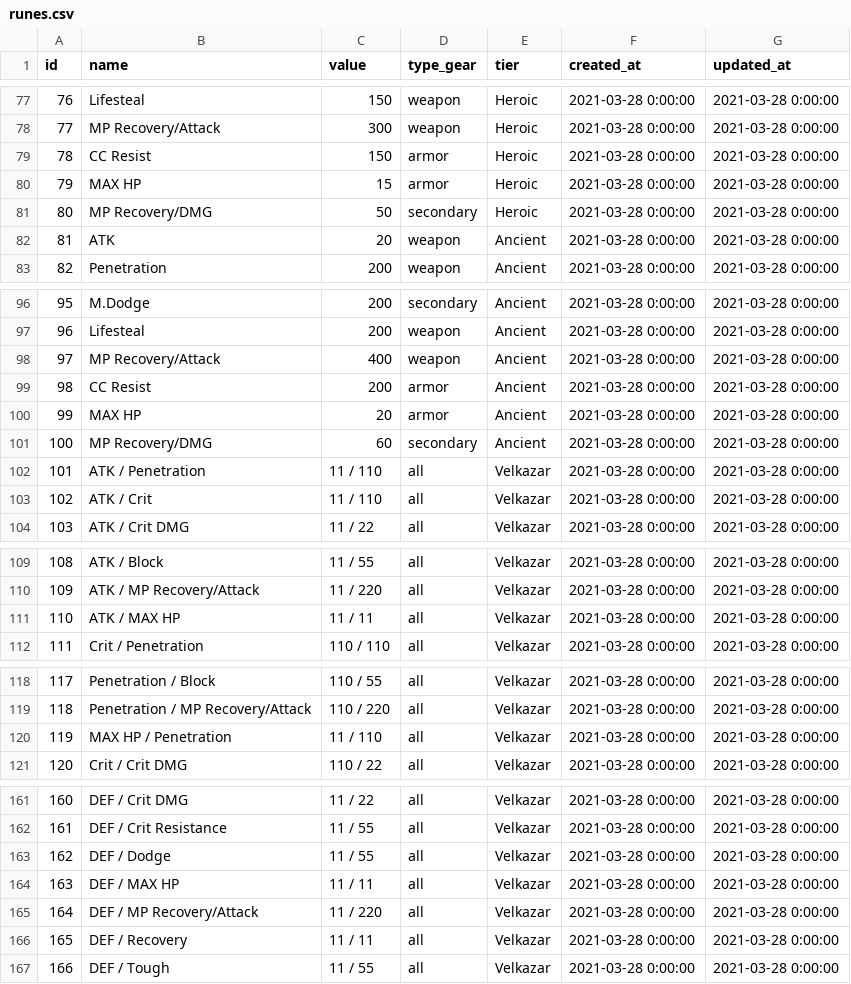
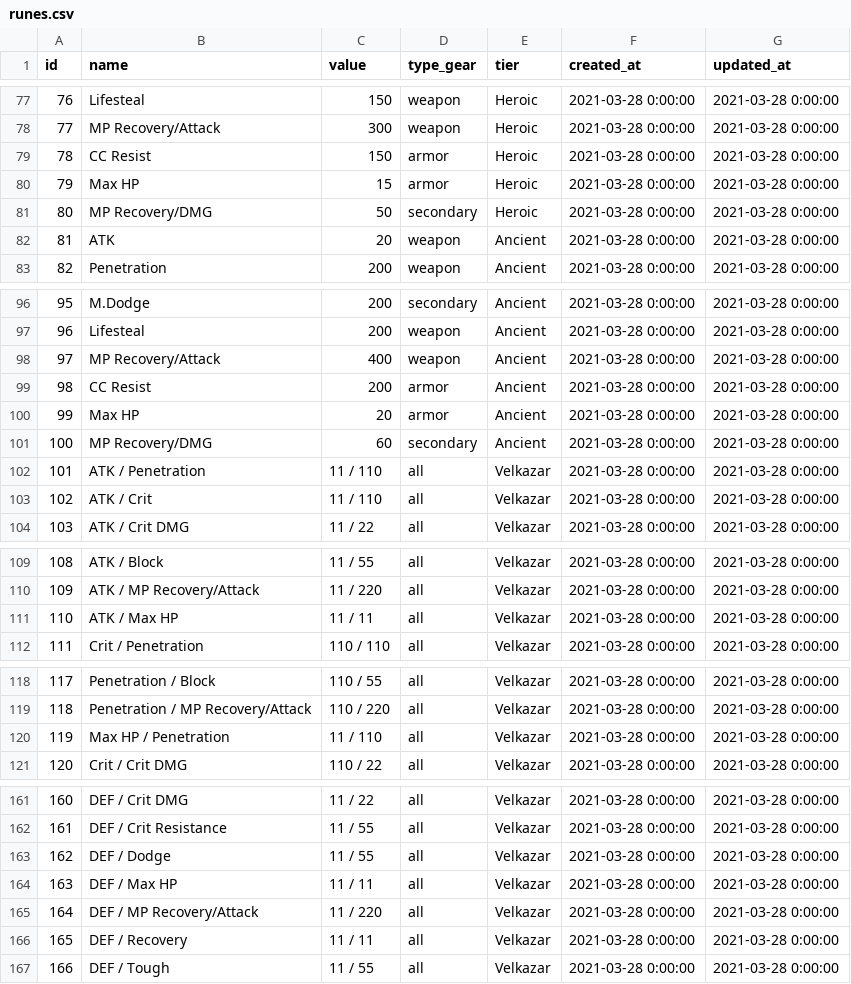
Before and after one commit to INexizI/kr-calc, a CSV file: public/backup/tables/runes.csv, drawn as a sheet; only a part is shown, gaps mark what is left out; the diff covers the shown part only.

```diff
--- a/public/backup/tables/runes.csv
+++ b/public/backup/tables/runes.csv
@@ -79,3 +79,3 @@ id,name,value,type_gear,tier,created_at,updated_at
 78,CC Resist,150,armor,Heroic,2021-03-28 0:00:00,2021-03-28 0:00:00
-79,MAX HP,15,armor,Heroic,2021-03-28 0:00:00,2021-03-28 0:00:00
+79,Max HP,15,armor,Heroic,2021-03-28 0:00:00,2021-03-28 0:00:00
 80,MP Recovery/DMG,50,secondary,Heroic,2021-03-28 0:00:00,2021-03-28 0:00:00
@@ -99,3 +99,3 @@ id,name,value,type_gear,tier,created_at,updated_at
 98,CC Resist,200,armor,Ancient,2021-03-28 0:00:00,2021-03-28 0:00:00
-99,MAX HP,20,armor,Ancient,2021-03-28 0:00:00,2021-03-28 0:00:00
+99,Max HP,20,armor,Ancient,2021-03-28 0:00:00,2021-03-28 0:00:00
 100,MP Recovery/DMG,60,secondary,Ancient,2021-03-28 0:00:00,2021-03-28 0:00:00
@@ -110,3 +110,3 @@ id,name,value,type_gear,tier,created_at,updated_at
 109,ATK / MP Recovery/Attack,11 / 220,all,Velkazar,2021-03-28 0:00:00,2021-03-28 0:00:00
-110,ATK / MAX HP,11 / 11,all,Velkazar,2021-03-28 0:00:00,2021-03-28 0:00:00
+110,ATK / Max HP,11 / 11,all,Velkazar,2021-03-28 0:00:00,2021-03-28 0:00:00
 111,Crit / Penetration,110 / 110,all,Velkazar,2021-03-28 0:00:00,2021-03-28 0:00:00
@@ -119,3 +119,3 @@ id,name,value,type_gear,tier,created_at,updated_at
 118,Penetration / MP Recovery/Attack,110 / 220,all,Velkazar,2021-03-28 0:00:00,2021-03-28 0:00:00
-119,MAX HP / Penetration,11 / 110,all,Velkazar,2021-03-28 0:00:00,2021-03-28 0:00:00
+119,Max HP / Penetration,11 / 110,all,Velkazar,2021-03-28 0:00:00,2021-03-28 0:00:00
 120,Crit / Crit DMG,110 / 22,all,Velkazar,2021-03-28 0:00:00,2021-03-28 0:00:00
@@ -163,3 +163,3 @@ id,name,value,type_gear,tier,created_at,updated_at
 162,DEF / Dodge,11 / 55,all,Velkazar,2021-03-28 0:00:00,2021-03-28 0:00:00
-163,DEF / MAX HP,11 / 11,all,Velkazar,2021-03-28 0:00:00,2021-03-28 0:00:00
+163,DEF / Max HP,11 / 11,all,Velkazar,2021-03-28 0:00:00,2021-03-28 0:00:00
 164,DEF / MP Recovery/Attack,11 / 220,all,Velkazar,2021-03-28 0:00:00,2021-03-28 0:00:00
```
Also changed, not shown: 15 edited cells elsewhere in this file, 44 other files.
